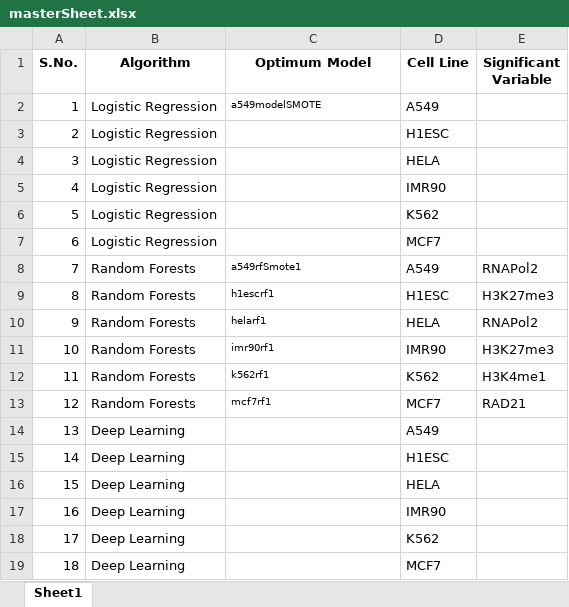
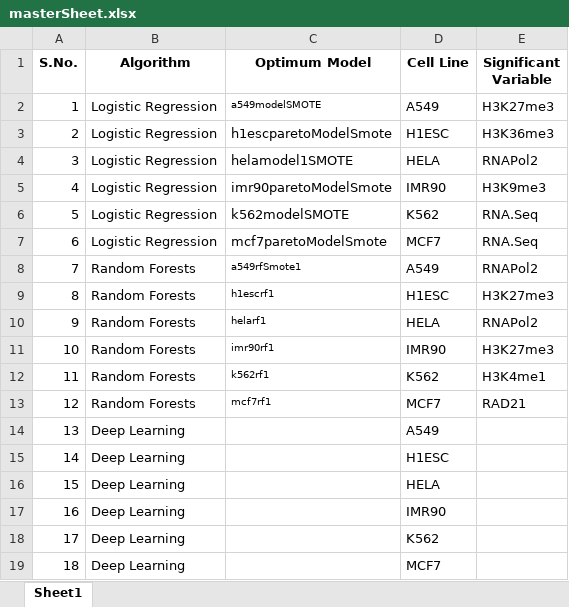
Before and after one commit to shauryajauhari/transcriptionFactoriesGREG, an Excel workbook: MachineLearning/results/masterSheet.xlsx, sheet Sheet1, drawn as a sheet; values as stored, in another font and other column widths than the file's, no borders; the diff names each change by its address in the sheet, - before the commit and + after, or states it on an @@ line.

Commit message:
Update file

```diff
--- a/MachineLearning/results/masterSheet.xlsx (sheet Sheet1)
+++ b/MachineLearning/results/masterSheet.xlsx (sheet Sheet1)
-E2 (Significant Variable): (empty)
+E2 (Significant Variable): H3K27me3
-C3 (Optimum Model): (empty)
+C3 (Optimum Model): h1escparetoModelSmote
-E3 (Significant Variable): (empty)
+E3 (Significant Variable): H3K36me3
-C4 (Optimum Model): (empty)
+C4 (Optimum Model): helamodel1SMOTE
-E4 (Significant Variable): (empty)
+E4 (Significant Variable): RNAPol2
-C5 (Optimum Model): (empty)
+C5 (Optimum Model): imr90paretoModelSmote
-E5 (Significant Variable): (empty)
+E5 (Significant Variable): H3K9me3
-C6 (Optimum Model): (empty)
+C6 (Optimum Model): k562modelSMOTE
-E6:E7 (Significant Variable): (empty)
+E6:E7 (Significant Variable): RNA.Seq
-C7 (Optimum Model): (empty)
+C7 (Optimum Model): mcf7paretoModelSmote
```
